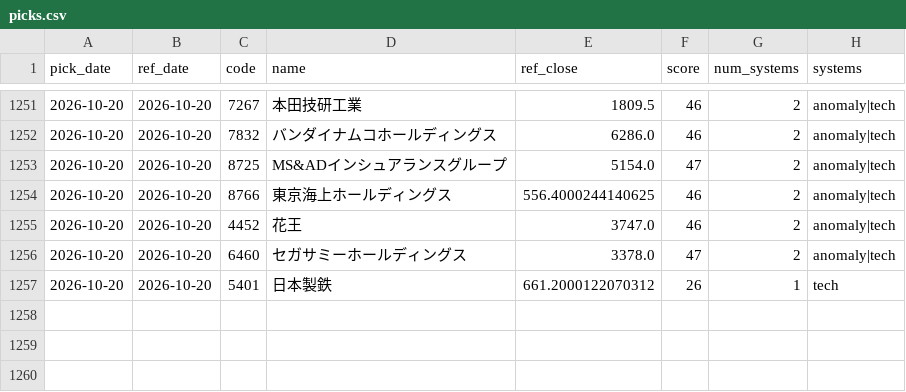
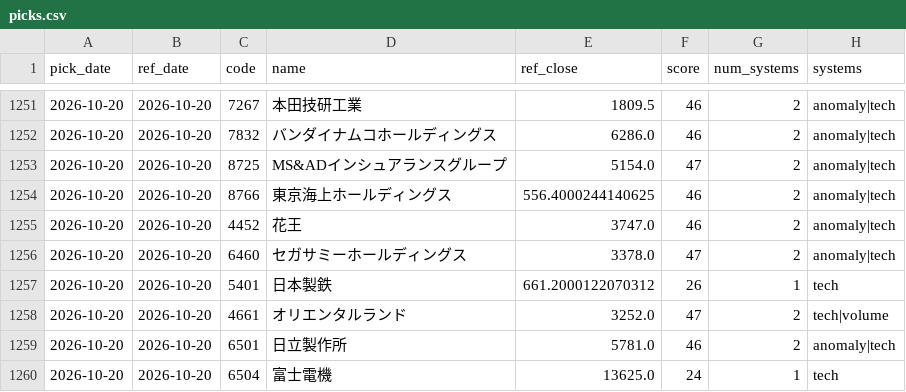
Before and after one commit to Resapan159/Kabu-app, a CSV file: history/picks.csv, drawn as a sheet; only a part is shown, gaps mark what is left out; the diff names each change by its address in the sheet, - before the commit and + after, or states it on an @@ line.

```diff
--- a/history/picks.csv
+++ b/history/picks.csv
+row 1258: 2026-10-20 | 2026-10-20 | 4661 | オリエンタルランド | 3252.0 | 47 | 2 | tech|volume
+row 1259: 2026-10-20 | 2026-10-20 | 6501 | 日立製作所 | 5781.0 | 46 | 2 | anomaly|tech
+row 1260: 2026-10-20 | 2026-10-20 | 6504 | 富士電機 | 13625.0 | 24 | 1 | tech
```
Also changed, not shown: history/results.csv, 3 other files.
